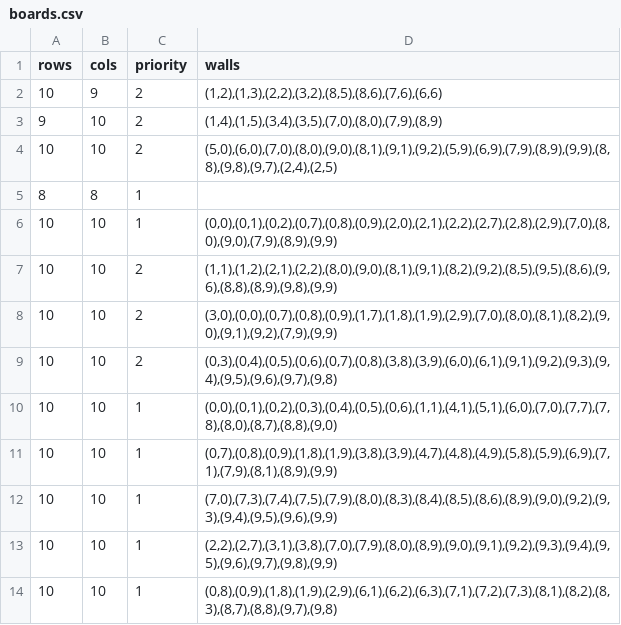
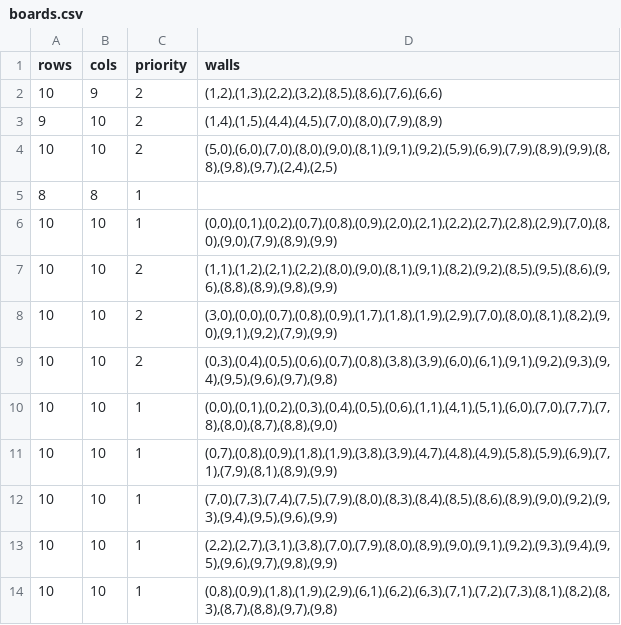
Before and after one commit to raskrask/PythonSandbox, a CSV file: block_puzzle_sovler/work/boards.csv, drawn as a sheet.

```diff
--- a/block_puzzle_sovler/work/boards.csv
+++ b/block_puzzle_sovler/work/boards.csv
@@ -2,3 +2,3 @@ rows,cols,priority,walls
 10,9,2,"(1,2),(1,3),(2,2),(3,2),(8,5),(8,6),(7,6),(6,6)"
-9,10,2,"(1,4),(1,5),(3,4),(3,5),(7,0),(8,0),(7,9),(8,9)"
+9,10,2,"(1,4),(1,5),(4,4),(4,5),(7,0),(8,0),(7,9),(8,9)"
 10,10,2,"(5,0),(6,0),(7,0),(8,0),(9,0),(8,1),(9,1),(9,2),(5,9),(6,9),(7,9),(8,9),(9,9),(8,8),(9,8),(9,7),(2,4),(2,5)"
```
Also changed, not shown: block_puzzle_sovler/work/blocks.csv, 2 other files.
